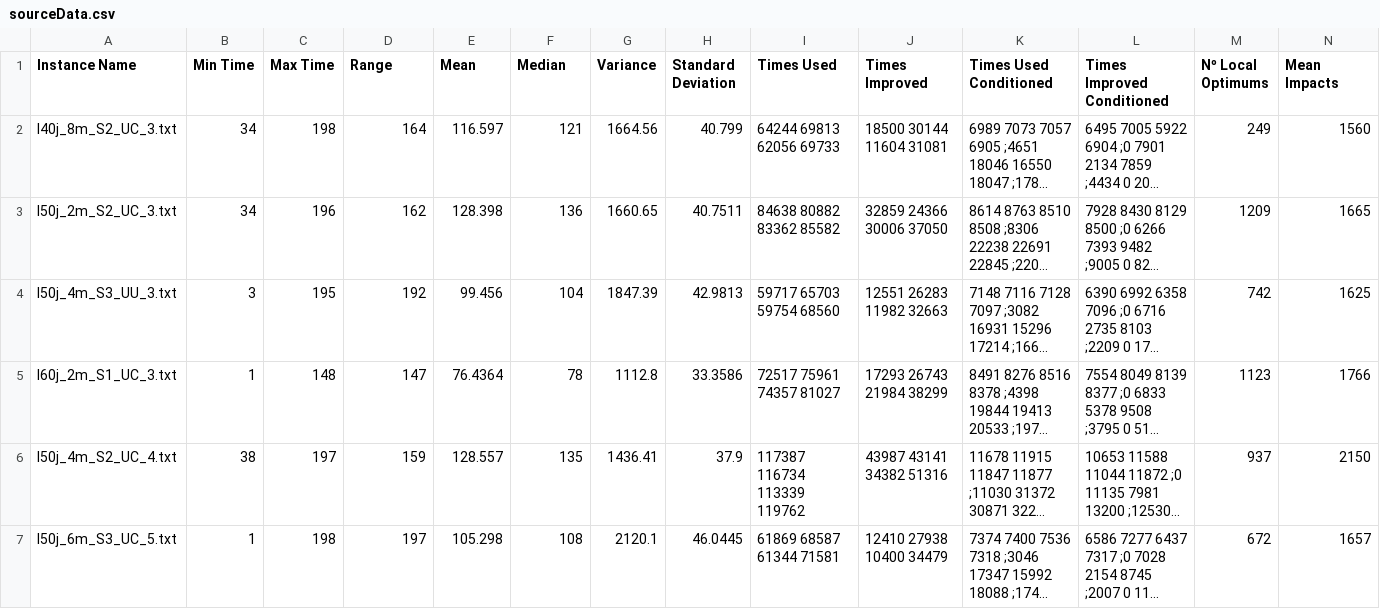
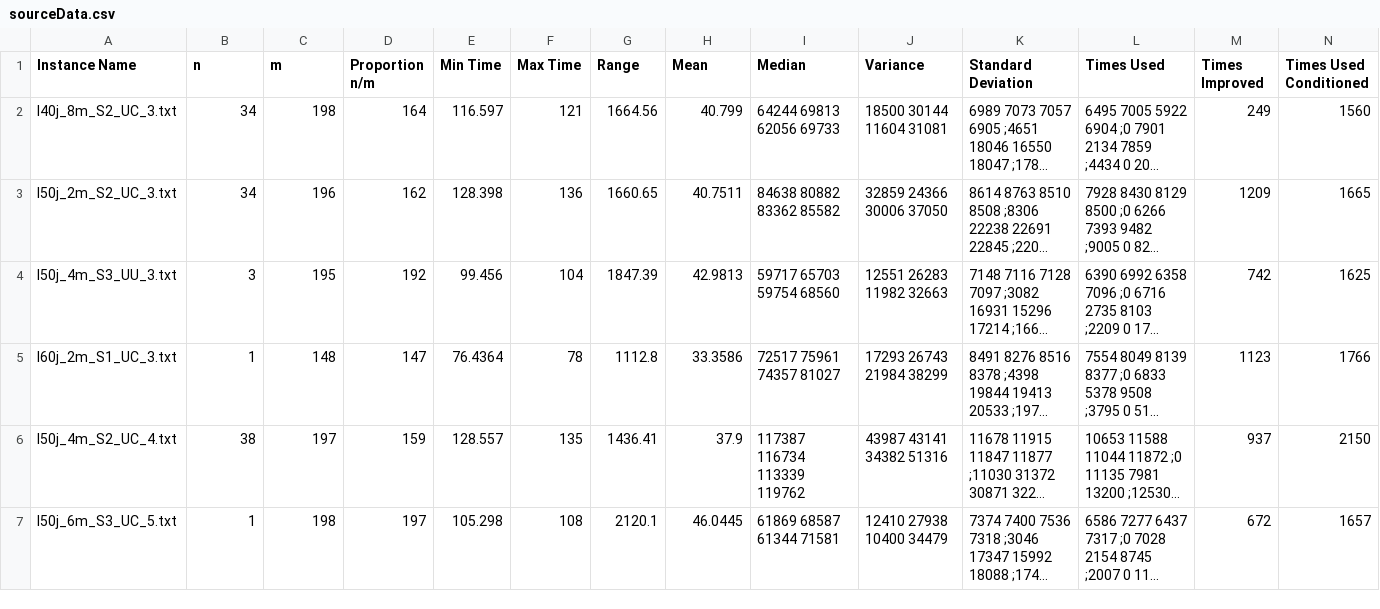
Before and after one commit to Ramuelsito/TFG-2425, a CSV file: Results/sourceData.csv, drawn as a sheet; only a part is shown; long unchanged cells end in …; the diff covers the shown part only; the diff names each change by its address in the sheet, - before the commit and + after, or states it on an @@ line.

```diff
--- a/Results/sourceData.csv
+++ b/Results/sourceData.csv
-B1: Min Time
+B1: n
-C1: Max Time
+C1: m
-D1: Range
+D1: Proportion n/m
-E1: Mean
+E1: Min Time
-F1: Median
+F1: Max Time
-G1: Variance
+G1: Range
-H1: Standard Deviation
+H1: Mean
-I1: Times Used
+I1: Median
-J1: Times Improved
+J1: Variance
-K1: Times Used Conditioned
+K1: Standard Deviation
-L1: Times Improved Conditioned
+L1: Times Used
-M1: Nº Local Optimums
+M1: Times Improved
-N1: Mean Impacts
+N1: Times Used Conditioned
```
Also changed, not shown: 12 edited cells elsewhere in this file, 12 other files.
